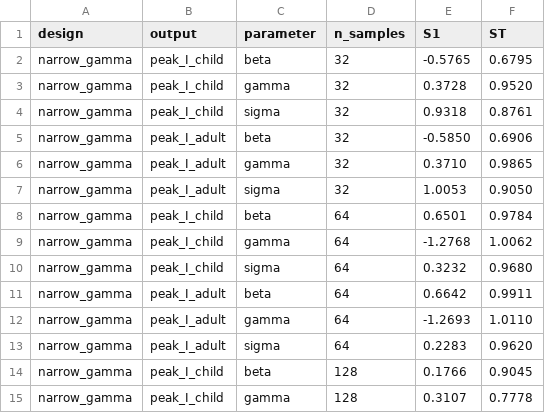
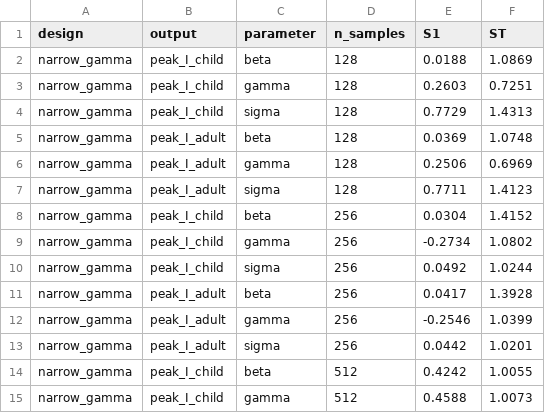
Before and after one commit to starsimhub/camdl, a TSV file: examples/seir_age_sobol/output/analysis/sensitivity/narrow_gamma/convergence.tsv, drawn as a sheet; only a part is shown; the diff covers the shown part only.

Commit message:
fix(experiment): correct point_id tracking; add response curves; refresh golden
The design experiment runner never wrote run.json, so extract_point_id_from_run_json
always fell back to a sequential counter — producing 15,360 unique IDs instead
of the correct 5,120 repeated 3× per seed. This scrambled every parameter↔output
join, making all Sobol indices and response curves meaningless.

Also increases N 256→1024 and raises beta_min 0.05→0.1 (R0_min: 1.45→2.9)
to keep all design points safely supercritical.

Fixes:
- experiment.rs: add point_idx to RunPlan; write run.json with design_point_index
  after each design run so outputs.tsv joins are correct

User-facing:
- New plot-response command: conditional mean curves E[output|param_i] per design
- scatter.py: inputs → blue, output row/col → orange (was all same blue)
- CLI reordered: plot-response, plot-scatter, plot-sensitivity, plot-convergence
  (plot-voi removed; voi.py kept but not exposed)
- Golden example refreshed: N=1024, corrected TSVs, updated figures

```diff
--- a/examples/seir_age_sobol/output/analysis/sensitivity/narrow_gamma/convergence.tsv
+++ b/examples/seir_age_sobol/output/analysis/sensitivity/narrow_gamma/convergence.tsv
@@ -1,15 +1,15 @@
 design	output	parameter	n_samples	S1	ST
-narrow_gamma	peak_I_child	beta	32	-0.5765	0.6795
-narrow_gamma	peak_I_child	gamma	32	0.3728	0.9520
-narrow_gamma	peak_I_child	sigma	32	0.9318	0.8761
-narrow_gamma	peak_I_adult	beta	32	-0.5850	0.6906
-narrow_gamma	peak_I_adult	gamma	32	0.3710	0.9865
-narrow_gamma	peak_I_adult	sigma	32	1.0053	0.9050
-narrow_gamma	peak_I_child	beta	64	0.6501	0.9784
-narrow_gamma	peak_I_child	gamma	64	-1.2768	1.0062
-narrow_gamma	peak_I_child	sigma	64	0.3232	0.9680
-narrow_gamma	peak_I_adult	beta	64	0.6642	0.9911
-narrow_gamma	peak_I_adult	gamma	64	-1.2693	1.0110
-narrow_gamma	peak_I_adult	sigma	64	0.2283	0.9620
-narrow_gamma	peak_I_child	beta	128	0.1766	0.9045
-narrow_gamma	peak_I_child	gamma	128	0.3107	0.7778
+narrow_gamma	peak_I_child	beta	128	0.0188	1.0869
+narrow_gamma	peak_I_child	gamma	128	0.2603	0.7251
+narrow_gamma	peak_I_child	sigma	128	0.7729	1.4313
+narrow_gamma	peak_I_adult	beta	128	0.0369	1.0748
+narrow_gamma	peak_I_adult	gamma	128	0.2506	0.6969
+narrow_gamma	peak_I_adult	sigma	128	0.7711	1.4123
+narrow_gamma	peak_I_child	beta	256	0.0304	1.4152
+narrow_gamma	peak_I_child	gamma	256	-0.2734	1.0802
+narrow_gamma	peak_I_child	sigma	256	0.0492	1.0244
+narrow_gamma	peak_I_adult	beta	256	0.0417	1.3928
+narrow_gamma	peak_I_adult	gamma	256	-0.2546	1.0399
+narrow_gamma	peak_I_adult	sigma	256	0.0442	1.0201
+narrow_gamma	peak_I_child	beta	512	0.4242	1.0055
+narrow_gamma	peak_I_child	gamma	512	0.4588	1.0073
```
Also changed, not shown: 30 edited cells elsewhere in this file, examples/seir_age_sobol/output/analysis/sensitivity/current/convergence.tsv, examples/seir_age_sobol/output/analysis/sensitivity/current/sobol_indices.tsv, 24 other files.
